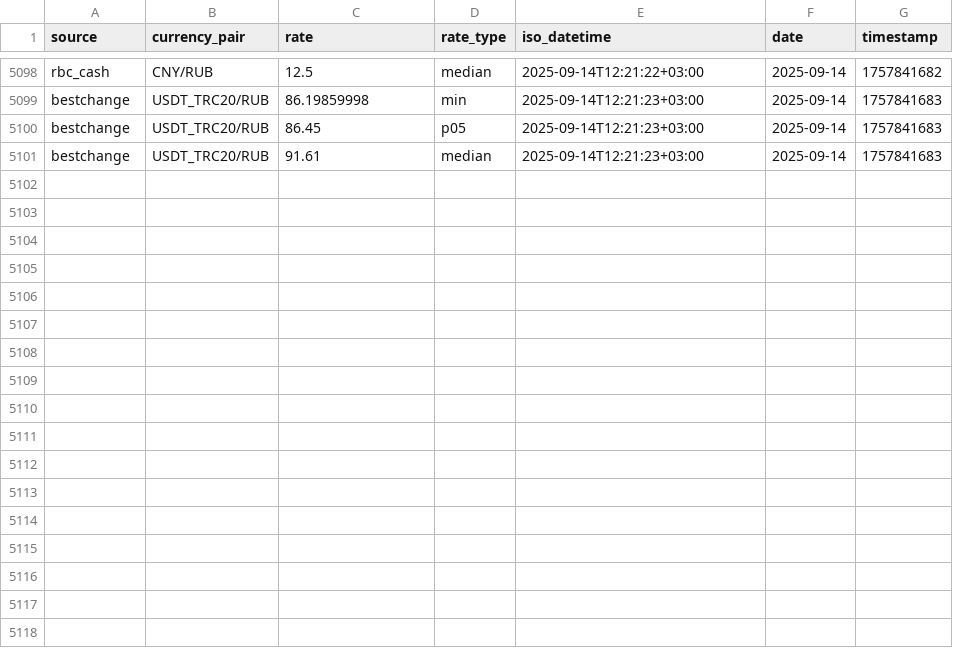
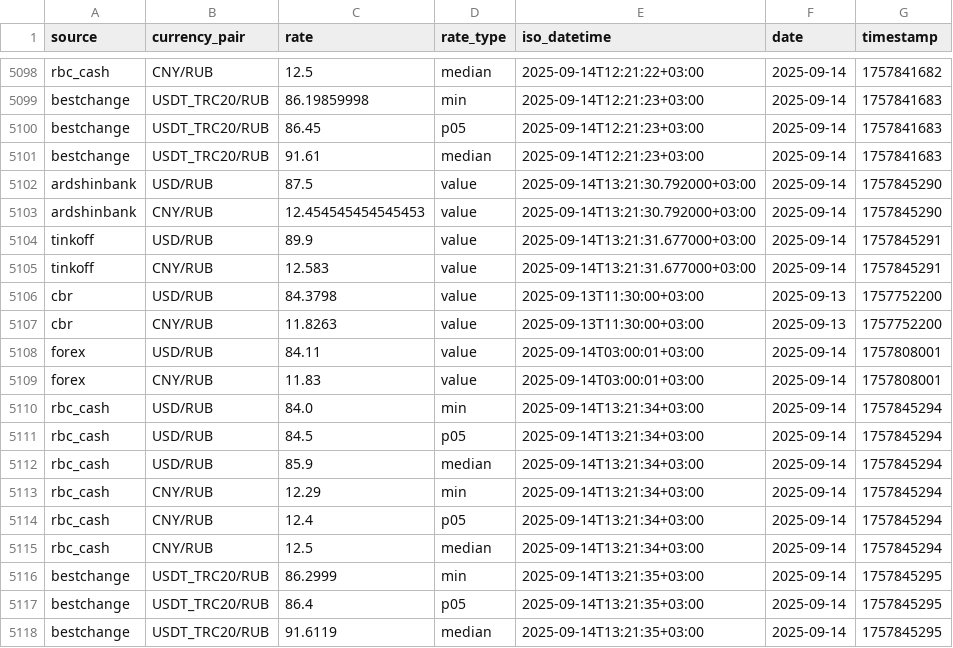
Before and after one commit to nerevar/currency-tracker, a CSV file: data/rates/2025-09.csv, drawn as a sheet; only a part is shown, gaps mark what is left out; the diff names each change by its address in the sheet, - before the commit and + after, or states it on an @@ line.

```diff
--- a/data/rates/2025-09.csv
+++ b/data/rates/2025-09.csv
+row 5102: ardshinbank | USD/RUB | 87.5 | value | 2025-09-14T13:21:30.792000+03:00 | 2025-09-14 | 1757845290
+row 5103: ardshinbank | CNY/RUB | 12.454545454545453 | value | 2025-09-14T13:21:30.792000+03:00 | 2025-09-14 | 1757845290
+row 5104: tinkoff | USD/RUB | 89.9 | value | 2025-09-14T13:21:31.677000+03:00 | 2025-09-14 | 1757845291
+row 5105: tinkoff | CNY/RUB | 12.583 | value | 2025-09-14T13:21:31.677000+03:00 | 2025-09-14 | 1757845291
+row 5106: cbr | USD/RUB | 84.3798 | value | 2025-09-13T11:30:00+03:00 | 2025-09-13 | 1757752200
+row 5107: cbr | CNY/RUB | 11.8263 | value | 2025-09-13T11:30:00+03:00 | 2025-09-13 | 1757752200
+row 5108: forex | USD/RUB | 84.11 | value | 2025-09-14T03:00:01+03:00 | 2025-09-14 | 1757808001
+row 5109: forex | CNY/RUB | 11.83 | value | 2025-09-14T03:00:01+03:00 | 2025-09-14 | 1757808001
+row 5110: rbc_cash | USD/RUB | 84.0 | min | 2025-09-14T13:21:34+03:00 | 2025-09-14 | 1757845294
+row 5111: rbc_cash | USD/RUB | 84.5 | p05 | 2025-09-14T13:21:34+03:00 | 2025-09-14 | 1757845294
+row 5112: rbc_cash | USD/RUB | 85.9 | median | 2025-09-14T13:21:34+03:00 | 2025-09-14 | 1757845294
+row 5113: rbc_cash | CNY/RUB | 12.29 | min | 2025-09-14T13:21:34+03:00 | 2025-09-14 | 1757845294
+row 5114: rbc_cash | CNY/RUB | 12.4 | p05 | 2025-09-14T13:21:34+03:00 | 2025-09-14 | 1757845294
+row 5115: rbc_cash | CNY/RUB | 12.5 | median | 2025-09-14T13:21:34+03:00 | 2025-09-14 | 1757845294
+row 5116: bestchange | USDT_TRC20/RUB | 86.2999 | min | 2025-09-14T13:21:35+03:00 | 2025-09-14 | 1757845295
+row 5117: bestchange | USDT_TRC20/RUB | 86.4 | p05 | 2025-09-14T13:21:35+03:00 | 2025-09-14 | 1757845295
+row 5118: bestchange | USDT_TRC20/RUB | 91.6119 | median | 2025-09-14T13:21:35+03:00 | 2025-09-14 | 1757845295
```
Also changed, not shown: 1 other file.
